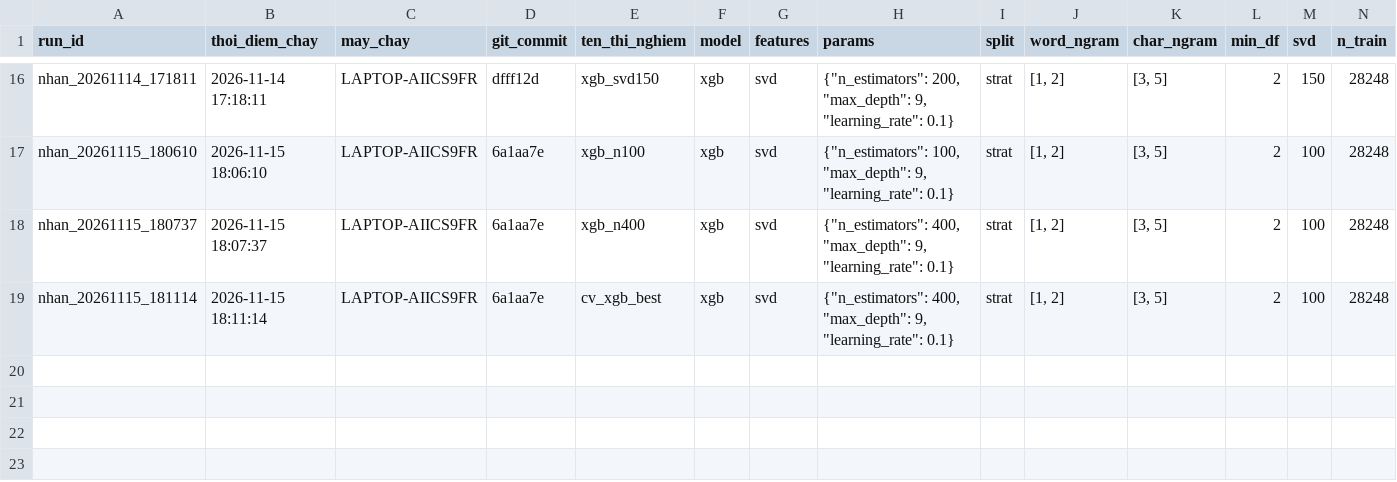
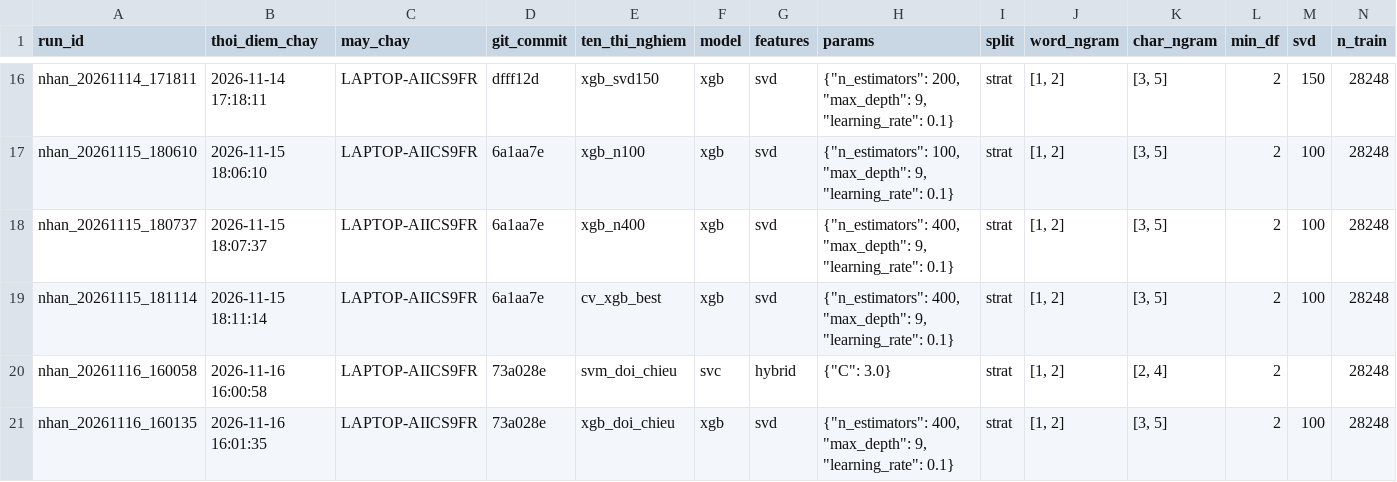
Before and after one commit to Huynh-Quoc-Danh/mayhoc, a CSV file: DoAnCuoiKy/experiments/nhan/experiment_log.csv, drawn as a sheet; only a part is shown, gaps mark what is left out; rows hold the shown columns only; the diff names each change by its address in the sheet, - before the commit and + after, or states it on an @@ line.

Commit message:
DoAnCuoiKy/ exp(nhan): 16/11 so loi SVM (47) va XGBoost (147) - ca hai sai 38, chi XGB sai 109; phan loai 30 mau, hinh dau vao dau ra muc 9

```diff
--- a/DoAnCuoiKy/experiments/nhan/experiment_log.csv
+++ b/DoAnCuoiKy/experiments/nhan/experiment_log.csv
+row 20: nhan_20261116_160058 | 2026-11-16 16:00:58 | LAPTOP-AIICS9FR | 73a028e | svm_doi_chieu | svc | hybrid | {"C": 3.0} | strat | [1, 2] | [2, 4] | 2 |  | 28248
+row 21: nhan_20261116_160135 | 2026-11-16 16:01:35 | LAPTOP-AIICS9FR | 73a028e | xgb_doi_chieu | xgb | svd | {"n_estimators": 400, "max_depth": 9, "learning_rate": 0.1} | strat | [1, 2] | [3, 5] | 2 | 100 | 28248
```
Also changed, not shown: DoAnCuoiKy/figures/FIGURE_INDEX.csv, 7 other files.
